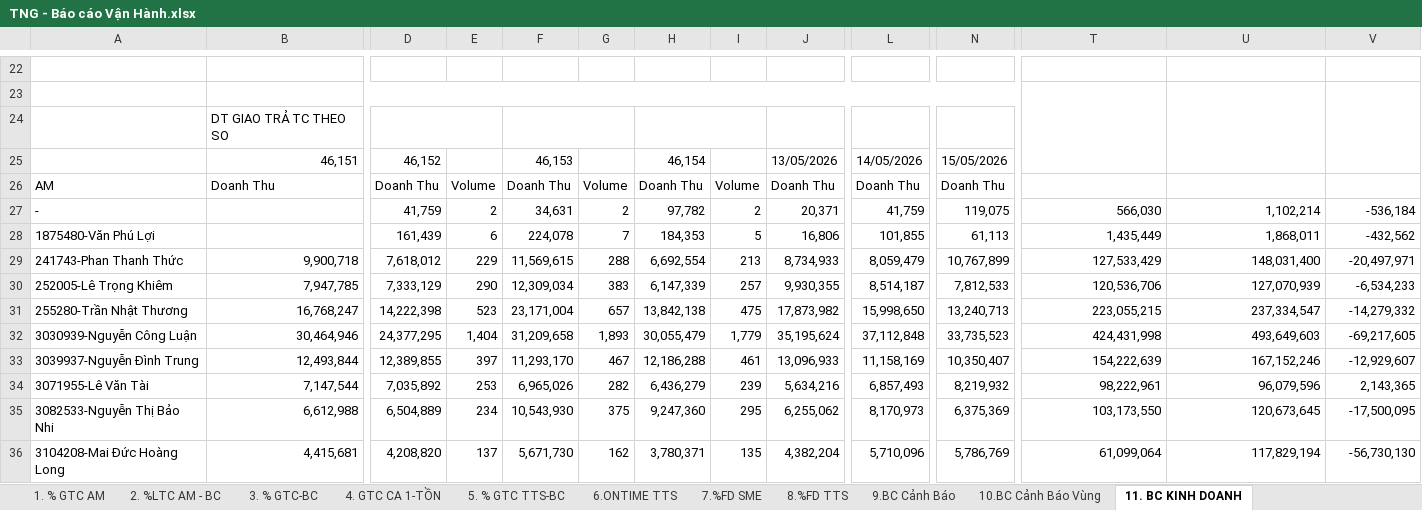
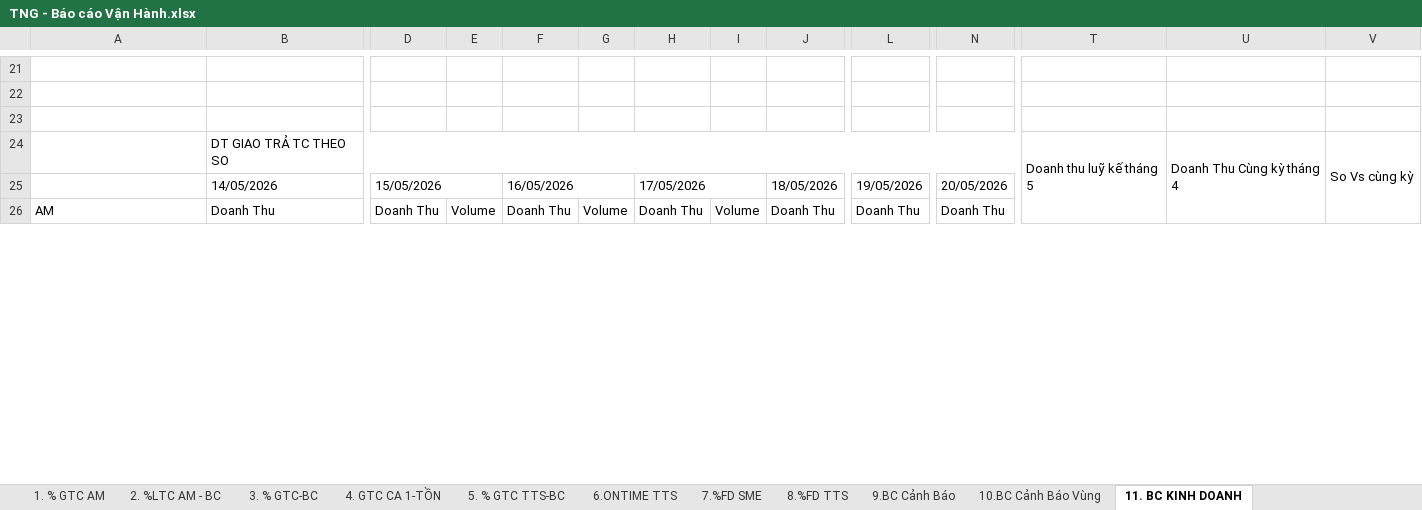
Before and after one commit to Ghn-tng/TNG-Dashboard, an Excel workbook: TNG - Báo cáo Vận Hành.xlsx, sheet 11. BC KINH DOANH, drawn as a sheet; only a part is shown, gaps mark what is left out; values as stored, in another font and other column widths than the file's, no cell formats; charts and pictures not drawn; removed rows and columns are numbered as before the commit, all else as after; rows hold the shown columns only; the diff covers the shown part only; the diff names each change by its address in the sheet, - before the commit and + after, or states it on an @@ line.

```diff
--- a/TNG - Báo cáo Vận Hành.xlsx (sheet 11. BC KINH DOANH)
+++ b/TNG - Báo cáo Vận Hành.xlsx (sheet 11. BC KINH DOANH)
-B23:O23 merged
-T23:T25 merged
-U23:U25 merged
-V23:V25 merged
+row 23: (empty)
-B24:C24 merged
+B24:O24 merged
-D24:E24 merged
-F24:G24 merged
-H24:I24 merged
-J24:K24 merged
-L24:M24 merged
-N24:O24 merged
-T24: (empty)
+T24: Doanh thu luỹ kế tháng 5
+T24:T26 merged
-U24: (empty)
+U24: Doanh Thu Cùng kỳ tháng 4
+U24:U26 merged
-V24: (empty)
+V24: So Vs cùng kỳ
+V24:V26 merged
-row 25:  | 46,151 | 46,152 |  | 46,153 |  | 46,154 |  | 13/05/2026 | 14/05/2026 | 15/05/2026
+row 25:  | 14/05/2026 | 15/05/2026 |  | 16/05/2026 |  | 17/05/2026 |  | 18/05/2026 | 19/05/2026 | 20/05/2026
-row 27: - |  | 41,759 | 2 | 34,631 | 2 | 97,782 | 2 | 20,371 | 41,759 | 119,075 | 566,030 | 1,102,214 | -536,184
-row 28: 1875480-Văn Phú Lợi |  | 161,439 | 6 | 224,078 | 7 | 184,353 | 5 | 16,806 | 101,855 | 61,113 | 1,435,449 | 1,868,011 | -432,562
-row 29: 241743-Phan Thanh Thức | 9,900,718 | 7,618,012 | 229 | 11,569,615 | 288 | 6,692,554 | 213 | 8,734,933 | 8,059,479 | 10,767,899 | 127,533,429 | 148,031,400 | -20,497,971
-row 30: 252005-Lê Trọng Khiêm | 7,947,785 | 7,333,129 | 290 | 12,309,034 | 383 | 6,147,339 | 257 | 9,930,355 | 8,514,187 | 7,812,533 | 120,536,706 | 127,070,939 | -6,534,233
-row 31: 255280-Trần Nhật Thương | 16,768,247 | 14,222,398 | 523 | 23,171,004 | 657 | 13,842,138 | 475 | 17,873,982 | 15,998,650 | 13,240,713 | 223,055,215 | 237,334,547 | -14,279,332
-row 32: 3030939-Nguyễn Công Luận | 30,464,946 | 24,377,295 | 1,404 | 31,209,658 | 1,893 | 30,055,479 | 1,779 | 35,195,624 | 37,112,848 | 33,735,523 | 424,431,998 | 493,649,603 | -69,217,605
-row 33: 3039937-Nguyễn Đình Trung | 12,493,844 | 12,389,855 | 397 | 11,293,170 | 467 | 12,186,288 | 461 | 13,096,933 | 11,158,169 | 10,350,407 | 154,222,639 | 167,152,246 | -12,929,607
-row 34: 3071955-Lê Văn Tài | 7,147,544 | 7,035,892 | 253 | 6,965,026 | 282 | 6,436,279 | 239 | 5,634,216 | 6,857,493 | 8,219,932 | 98,222,961 | 96,079,596 | 2,143,365
-row 35: 3082533-Nguyễn Thị Bảo Nhi | 6,612,988 | 6,504,889 | 234 | 10,543,930 | 375 | 9,247,360 | 295 | 6,255,062 | 8,170,973 | 6,375,369 | 103,173,550 | 120,673,645 | -17,500,095
-row 36: 3104208-Mai Đức Hoàng Long | 4,415,681 | 4,208,820 | 137 | 5,671,730 | 162 | 3,780,371 | 135 | 4,382,204 | 5,710,096 | 5,786,769 | 61,099,064 | 117,829,194 | -56,730,130
```
Also changed, not shown: 34 added rows, 26 removed rows, 8 edited cells and merged cells elsewhere in this sheet, sheet 2. %LTC AM - BC, sheet 8.%FD TTS, sheet 7.%FD SME, sheet 6.ONTIME TTS, sheet 1. % GTC AM, sheet 3. % GTC-BC, 4 more sheets, cell formats, formulas that keep their value, hidden cells, TNG_OPR.xlsx, 16 other files.
